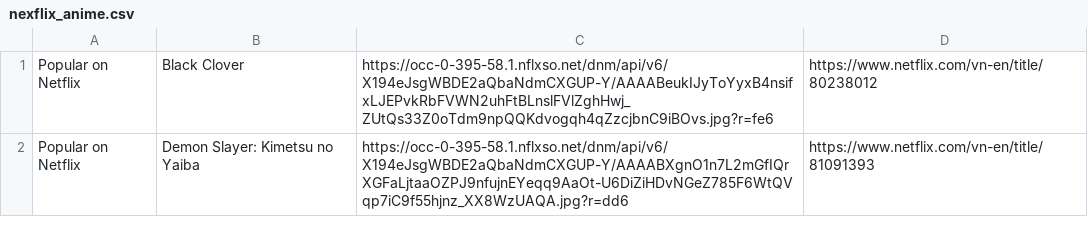
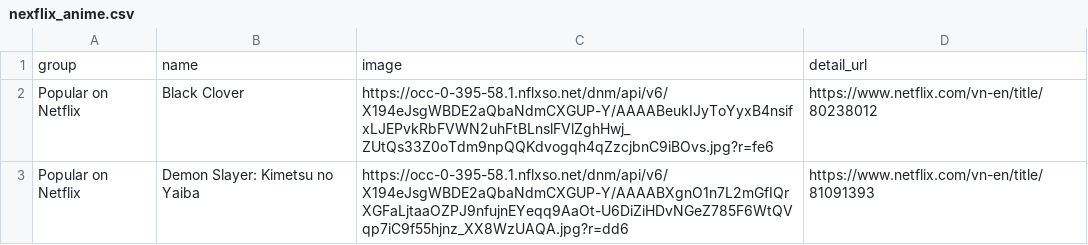
Before and after one commit to dzungvu/small_crawler, a CSV file: nexflix_anime.csv, drawn as a sheet; only a part is shown.

Commit message:
Update nexflix_anime.csv

```diff
--- a/nexflix_anime.csv
+++ b/nexflix_anime.csv
@@ -1 +1,2 @@
+group,name,image,detail_url
 Popular on Netflix,Black Clover,https://occ-0-395-58.1.nflxso.net/dnm/api/v6/X194eJsgWBDE2aQbaNdmCXGUP-Y/AAAABeukIJyToYyxB4nsifxLJEPvkRbFVWN2uhFtBLnslFVlZghHwj_ZUtQs33Z0oTdm9npQQKdvogqh4qZzcjbnC9iBOvs.jpg?r=fe6,https://www.netflix.com/vn-en/title/80238012
```
